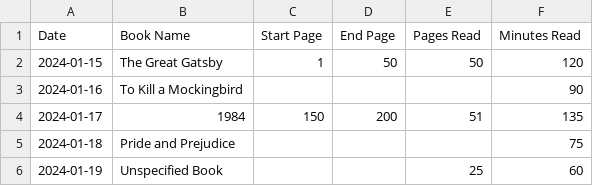
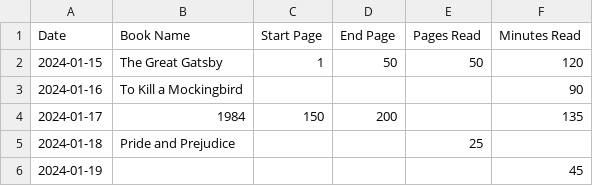
Before and after one commit to pickles4evaaaa/mybibliotheca, a CSV file: app/static/templates/reading_history_template.csv, drawn as a sheet.

Commit message:
Refactor reading log service to enhance log parsing and statistics calculation
- Updated KuzuReadingLogService to normalize book IDs and parse log dates more robustly.
- Improved error handling during log processing and ensured safe defaults for pages and minutes.
- Enhanced the total time formatting logic for better readability.
- Modified KuzuRelationshipService to streamline location data retrieval.
- Refactored KuzuServiceFacade to improve personal metadata updates with better date handling.
- Updated reading history CSV template to accommodate new log formats.
- Simplified reading streak calculation logic in template context.
- Enhanced edit and view book templates to display start and finish dates correctly.
- Added quick add functionality for reading logs with a confirmation and result summary.
- Improved user experience in settings with quick add modal controls and error handling.

```diff
--- a/app/static/templates/reading_history_template.csv
+++ b/app/static/templates/reading_history_template.csv
@@ -3,4 +3,4 @@ Date,Book Name,Start Page,End Page,Pages Read,Minutes Read
 2024-01-16,To Kill a Mockingbird,,,,90
-2024-01-17,1984,150,200,51,135
-2024-01-18,Pride and Prejudice,,,,75
-2024-01-19,Unspecified Book,,,25,60
+2024-01-17,1984,150,200,,135
+2024-01-18,Pride and Prejudice,,,25,
+2024-01-19,,,,,45
```
Also changed, not shown: 18 other files.
